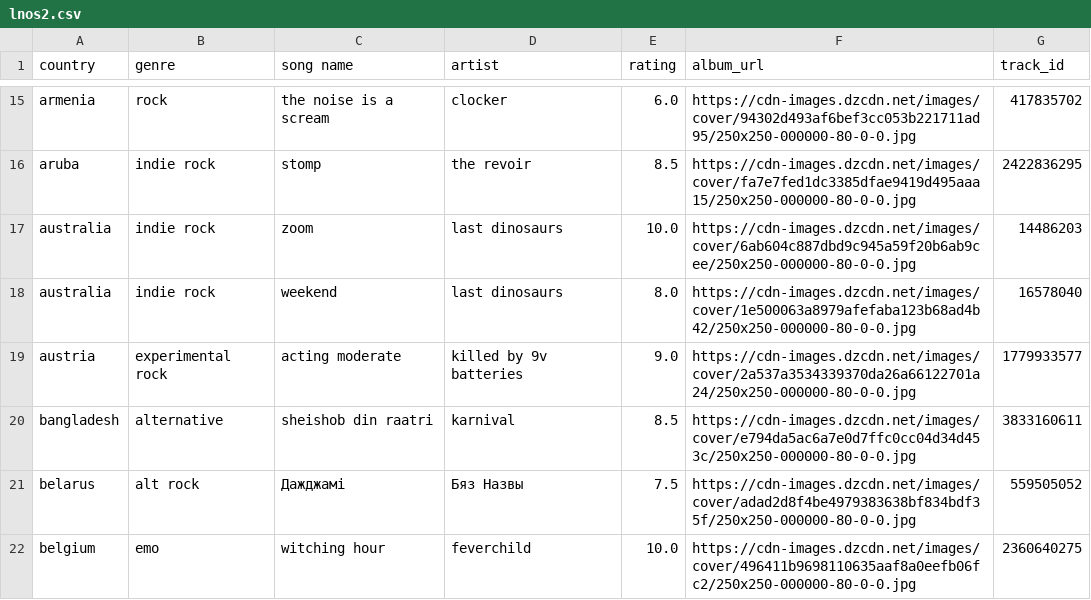
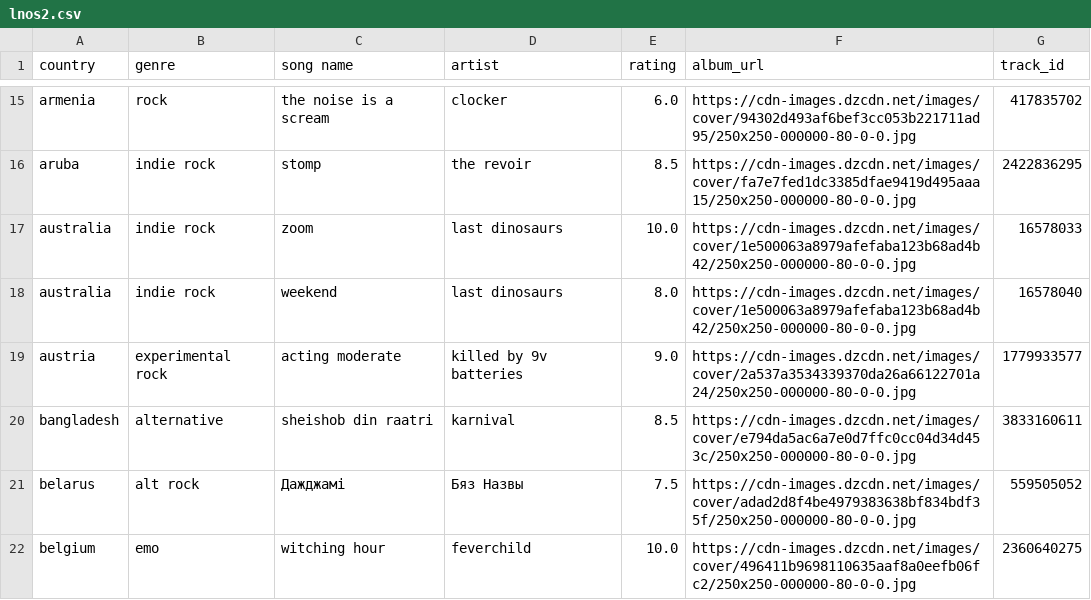
Before and after one commit to saladchalice/Alt-Around-the-World, a CSV file: data/lnos2.csv, drawn as a sheet; only a part is shown, gaps mark what is left out; the diff covers the shown part only.

```diff
--- a/data/lnos2.csv
+++ b/data/lnos2.csv
@@ -16,3 +16,3 @@ armenia,rock,the noise is a scream,clocker,6.0,https://cdn-images.dzcdn.net/imag
 aruba,indie rock,stomp,the revoir,8.5,https://cdn-images.dzcdn.net/images/cover/fa7e7fed1dc3385dfae9419d495aaa15/250x250-000000-80-0-0.jpg,2422836295
-australia,indie rock,zoom,last dinosaurs,10.0,https://cdn-images.dzcdn.net/images/cover/6ab604c887dbd9c945a59f20b6ab9cee/250x250-000000-80-0-0.jpg,14486203
+australia,indie rock,zoom,last dinosaurs,10.0,https://cdn-images.dzcdn.net/images/cover/1e500063a8979afefaba123b68ad4b42/250x250-000000-80-0-0.jpg,16578033
 australia,indie rock,weekend,last dinosaurs,8.0,https://cdn-images.dzcdn.net/images/cover/1e500063a8979afefaba123b68ad4b42/250x250-000000-80-0-0.jpg,16578040
```
Also changed, not shown: 10 edited cells elsewhere in this file, 1 other file.
